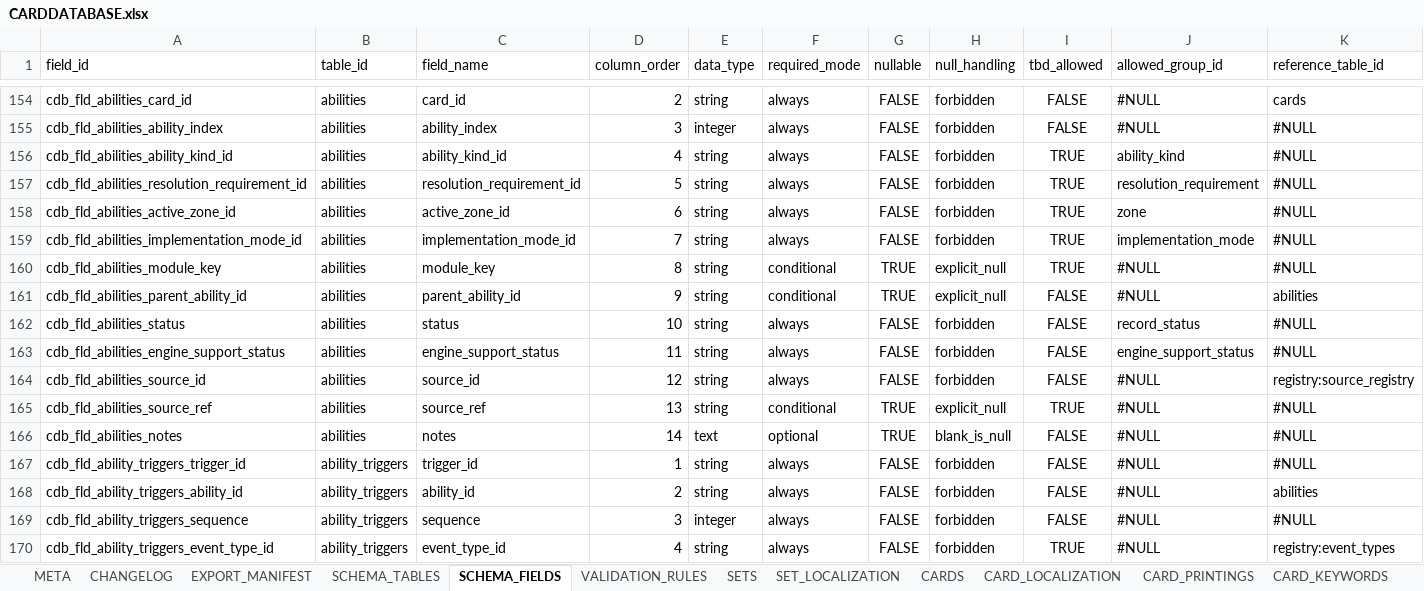
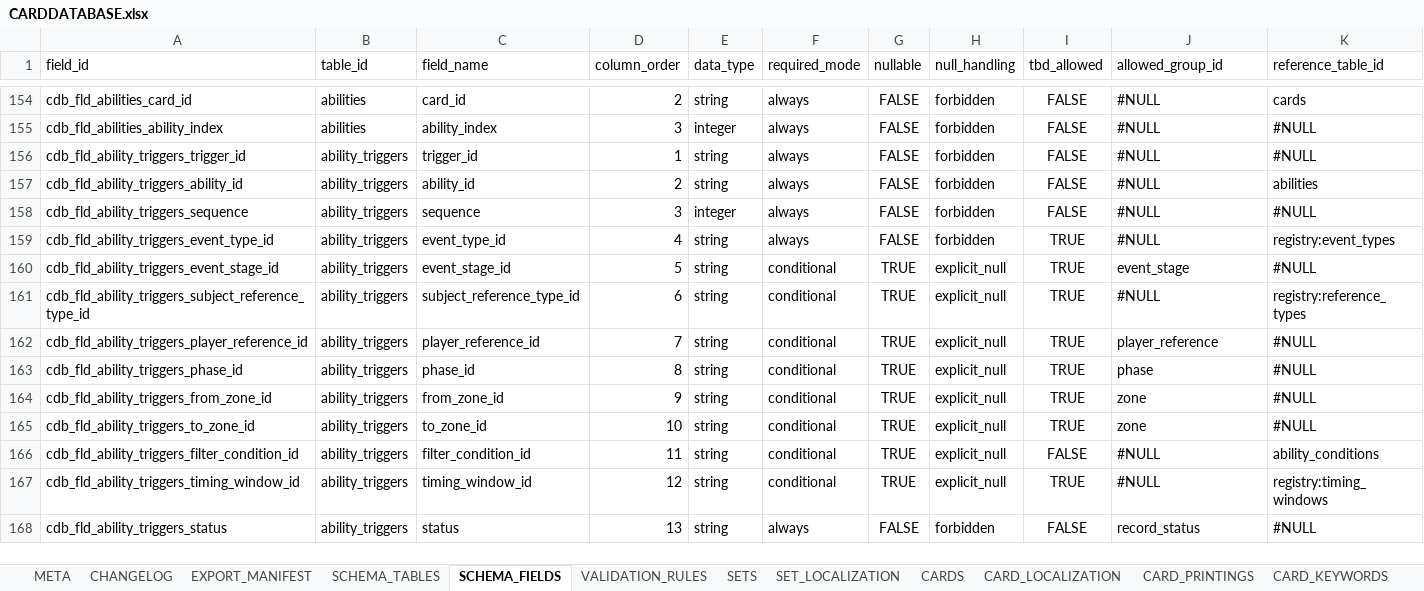
Before and after one commit to commander150/Aeterna_Projekt, an Excel workbook: Aeterna dokumentációk/CARDDATABASE.xlsx, sheet SCHEMA_FIELDS, drawn as a sheet; only a part is shown, gaps mark what is left out; the shorter side is filled out with more unchanged rows; values as stored, in another font and other column widths than the file's, no borders; charts and pictures not drawn; rows hold the shown columns only; the diff names each change by its address in the sheet, - before the commit and + after, or states it on an @@ line.

Commit message:
update CARDDATABASE.xlsx

```diff
--- a/Aeterna dokumentációk/CARDDATABASE.xlsx (sheet SCHEMA_FIELDS)
+++ b/Aeterna dokumentációk/CARDDATABASE.xlsx (sheet SCHEMA_FIELDS)
-row 156: cdb_fld_abilities_ability_kind_id | abilities | ability_kind_id | 4 | string | always | FALSE | forbidden | TRUE | ability_kind | #NULL
-row 157: cdb_fld_abilities_resolution_requirement_id | abilities | resolution_requirement_id | 5 | string | always | FALSE | forbidden | TRUE | resolution_requirement | #NULL
-row 158: cdb_fld_abilities_active_zone_id | abilities | active_zone_id | 6 | string | always | FALSE | forbidden | TRUE | zone | #NULL
-row 159: cdb_fld_abilities_implementation_mode_id | abilities | implementation_mode_id | 7 | string | always | FALSE | forbidden | TRUE | implementation_mode | #NULL
-row 160: cdb_fld_abilities_module_key | abilities | module_key | 8 | string | conditional | TRUE | explicit_null | TRUE | #NULL | #NULL
-row 161: cdb_fld_abilities_parent_ability_id | abilities | parent_ability_id | 9 | string | conditional | TRUE | explicit_null | FALSE | #NULL | abilities
-row 162: cdb_fld_abilities_status | abilities | status | 10 | string | always | FALSE | forbidden | FALSE | record_status | #NULL
-row 163: cdb_fld_abilities_engine_support_status | abilities | engine_support_status | 11 | string | always | FALSE | forbidden | FALSE | engine_support_status | #NULL
-row 164: cdb_fld_abilities_source_id | abilities | source_id | 12 | string | always | FALSE | forbidden | FALSE | #NULL | registry:source_registry
-row 165: cdb_fld_abilities_source_ref | abilities | source_ref | 13 | string | conditional | TRUE | explicit_null | TRUE | #NULL | #NULL
-row 166: cdb_fld_abilities_notes | abilities | notes | 14 | text | optional | TRUE | blank_is_null | FALSE | #NULL | #NULL
```
Also changed, not shown: sheet CHANGELOG.
